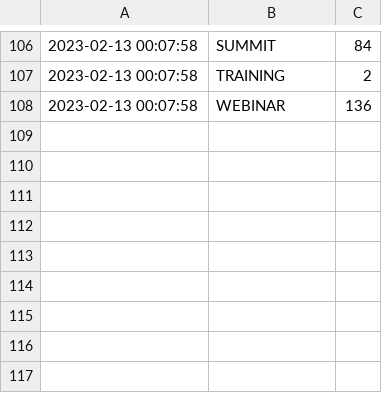
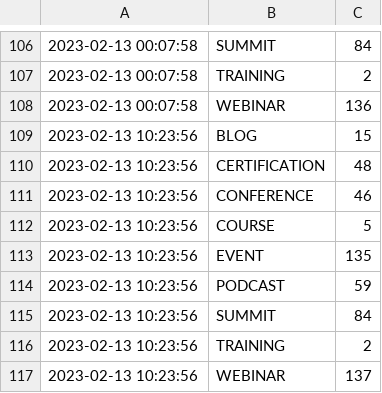
Before and after one commit to Riccardocapelli1/data-stack-calendar, a CSV file: tweet_data.csv, drawn as a sheet; only a part is shown, gaps mark what is left out.

```diff
--- a/tweet_data.csv
+++ b/tweet_data.csv
@@ -108 +108,10 @@
 2023-02-13 00:07:58,WEBINAR,136
+2023-02-13 10:23:56,BLOG,15
+2023-02-13 10:23:56,CERTIFICATION,48
+2023-02-13 10:23:56,CONFERENCE,46
+2023-02-13 10:23:56,COURSE,5
+2023-02-13 10:23:56,EVENT,135
+2023-02-13 10:23:56,PODCAST,59
+2023-02-13 10:23:56,SUMMIT,84
+2023-02-13 10:23:56,TRAINING,2
+2023-02-13 10:23:56,WEBINAR,137
```
Also changed, not shown: countapi.csv, 1 other file.
